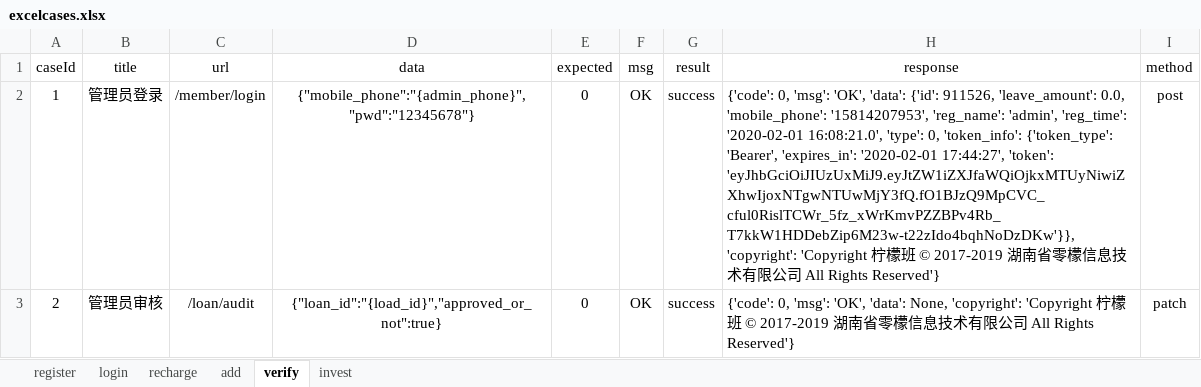
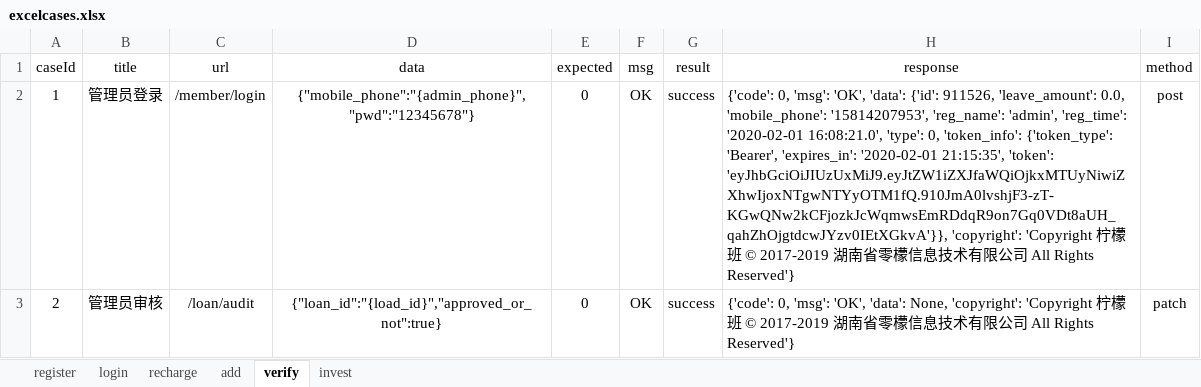
Before and after one commit to yhusr/myinterfacetwo, an Excel workbook: data/excelcases.xlsx, sheet verify, drawn as a sheet; values as stored, in another font and other column widths than the file's, no borders; the diff names each change by its address in the sheet, - before the commit and + after, or states it on an @@ line.

```diff
--- a/data/excelcases.xlsx (sheet verify)
+++ b/data/excelcases.xlsx (sheet verify)
-H2 (response): …'expires_in': '2020-02-01 17:44:27', 'token': 'eyJhbGciOiJIUzUxMiJ9.eyJtZW1iZXJfaWQiOjkxMTUyNiwiZXhwIjoxNTgwNTUwMjY3fQ.fO1BJzQ9MpCVC_cful0RislTCWr_5fz_xWrKmvPZZBPv4Rb_T7kkW1HDDebZip6M23w-t22zIdo4bqhNoDzDKw'}}, 'copyright': 'Copyright…
+H2 (response): …'expires_in': '2020-02-01 21:15:35', 'token': 'eyJhbGciOiJIUzUxMiJ9.eyJtZW1iZXJfaWQiOjkxMTUyNiwiZXhwIjoxNTgwNTYyOTM1fQ.910JmA0lvshjF3-zT-KGwQNw2kCFjozkJcWqmwsEmRDdqR9on7Gq0VDt8aUH_qahZhOjgtdcwJYzv0IEtXGkvA'}}, 'copyright': 'Copyright…
```
Also changed, not shown: sheet recharge, sheet add, sheet invest, sheet login, sheet register, hidden cells, 10 other files.
